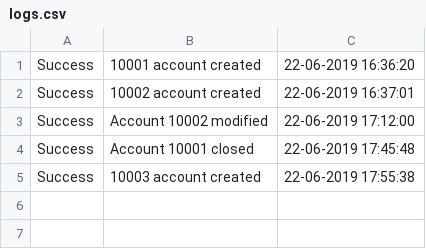
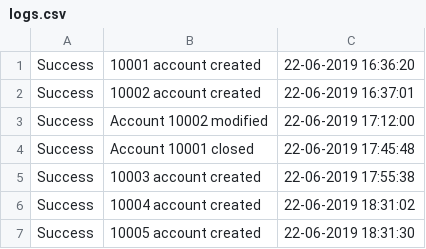
Before and after one commit to thivankanimesh/BankManagementSystem, a CSV file: logs.csv, drawn as a sheet; the diff names each change by its address in the sheet, - before the commit and + after, or states it on an @@ line.

```diff
--- a/logs.csv
+++ b/logs.csv
+row 6: Success | 10004 account created | 22-06-2019 18:31:02
+row 7: Success | 10005 account created | 22-06-2019 18:31:30
```
Also changed, not shown: 3 other files.
